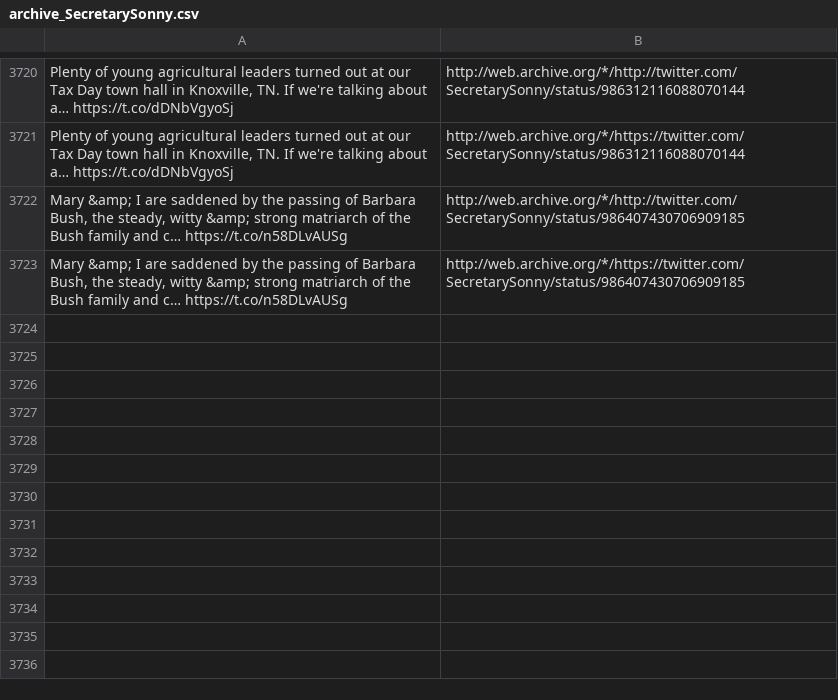
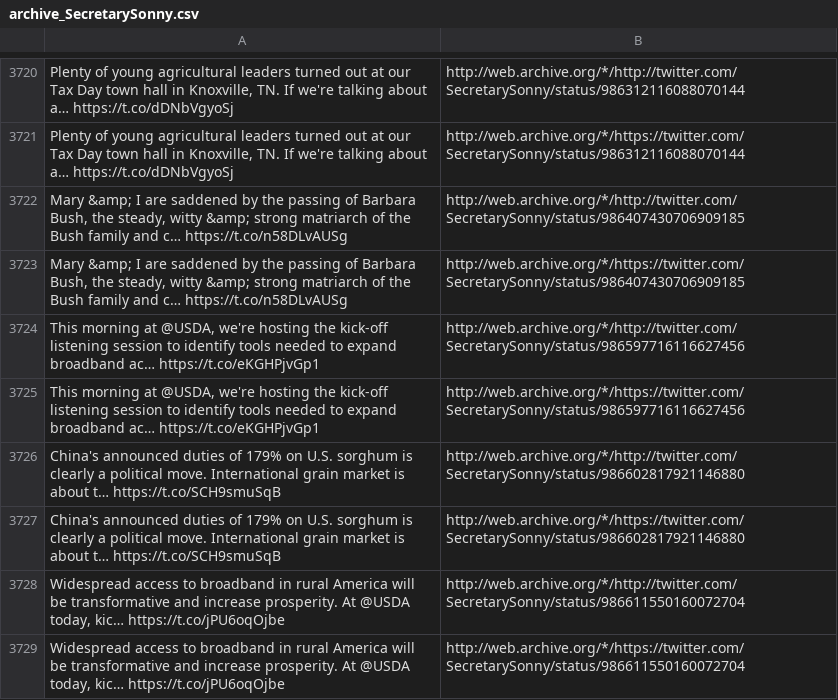
Before and after one commit to patrick-brian-mooney/archive-junta, a CSV file: data/archive_SecretarySonny.csv, drawn as a sheet; only a part is shown, gaps mark what is left out; the diff names each change by its address in the sheet, - before the commit and + after, or states it on an @@ line.

```diff
--- a/data/archive_SecretarySonny.csv
+++ b/data/archive_SecretarySonny.csv
+row 3724: This morning at @USDA, we're hosting the kick-off listening session to identify tools needed to expand broadband ac… https://t.co/eKGHPjvGp1 | http://web.archive.org/*/http://twitter.com/SecretarySonny/status/986597716116627456
+row 3725: This morning at @USDA, we're hosting the kick-off listening session to identify tools needed to expand broadband ac… https://t.co/eKGHPjvGp1 | http://web.archive.org/*/https://twitter.com/SecretarySonny/status/986597716116627456
+row 3726: China's announced duties of 179% on U.S. sorghum is clearly a political move. International grain market is about t… https://t.co/SCH9smuSqB | http://web.archive.org/*/http://twitter.com/SecretarySonny/status/986602817921146880
+row 3727: China's announced duties of 179% on U.S. sorghum is clearly a political move. International grain market is about t… https://t.co/SCH9smuSqB | http://web.archive.org/*/https://twitter.com/SecretarySonny/status/986602817921146880
+row 3728: Widespread access to broadband in rural America will be transformative and increase prosperity. At @USDA today, kic… https://t.co/jPU6oqOjbe | http://web.archive.org/*/http://twitter.com/SecretarySonny/status/986611550160072704
+row 3729: Widespread access to broadband in rural America will be transformative and increase prosperity. At @USDA today, kic… https://t.co/jPU6oqOjbe | http://web.archive.org/*/https://twitter.com/SecretarySonny/status/986611550160072704
```
Also changed, not shown: data/archive_JessicaDitto45.csv, data/archive_StephGrisham45.csv, 28 other files.
